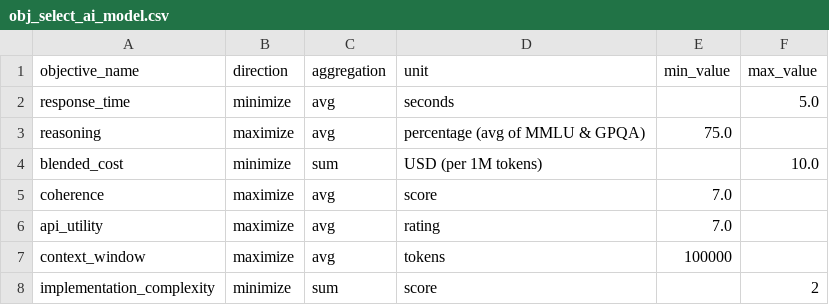
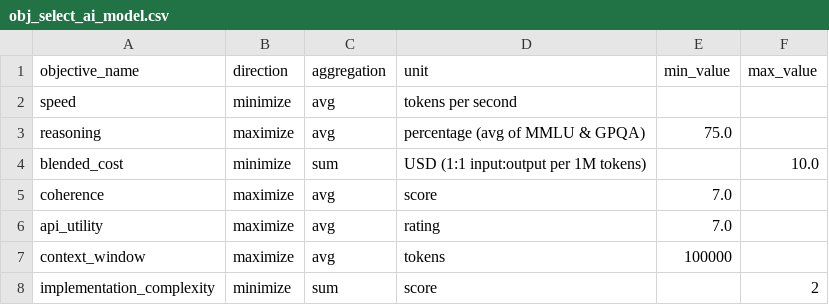
Before and after one commit to cafzal/decision_assist_examples, a CSV file: obj_select_ai_model.csv, drawn as a sheet.

```diff
--- a/obj_select_ai_model.csv
+++ b/obj_select_ai_model.csv
@@ -1,5 +1,5 @@
 objective_name,direction,aggregation,unit,min_value,max_value
-response_time,minimize,avg,seconds,,5.0
+speed,minimize,avg,tokens per second,,
 reasoning,maximize,avg,percentage (avg of MMLU & GPQA),75.0,
-blended_cost,minimize,sum,USD (per 1M tokens),,10.0
+blended_cost,minimize,sum,USD (1:1 input:output per 1M tokens),,10.0
 coherence,maximize,avg,score,7.0,
```
Also changed, not shown: opt_select_ai_model.csv, 1 other file.
